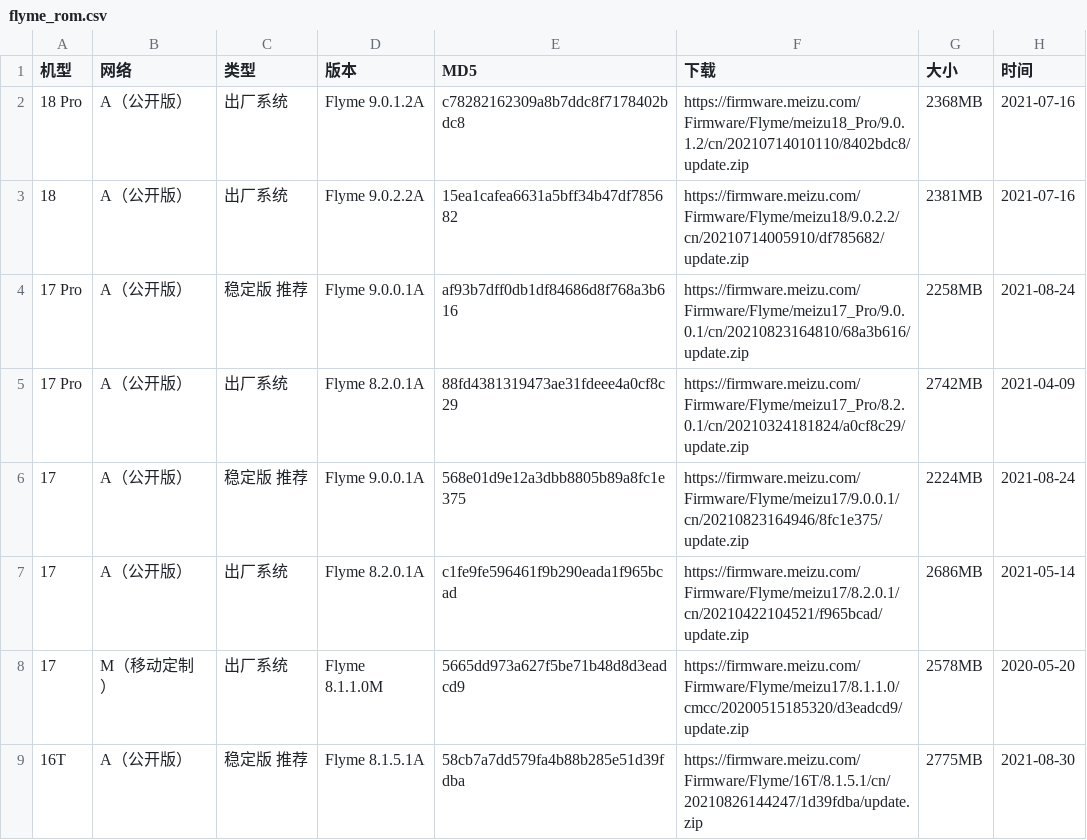
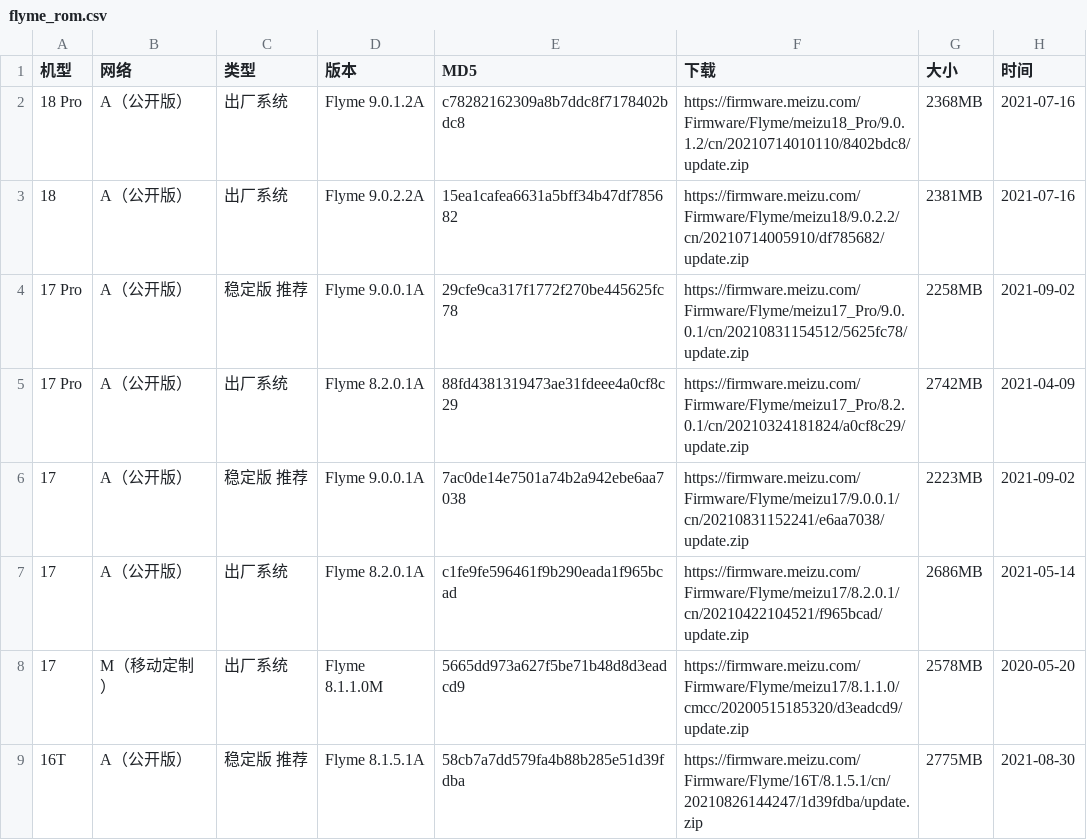
Before and after one commit to wuxianlin/get_android_data, a CSV file: data/flyme_rom.csv, drawn as a sheet; only a part is shown.

```diff
--- a/data/flyme_rom.csv
+++ b/data/flyme_rom.csv
@@ -3,5 +3,5 @@
 18,A（公开版）,出厂系统,Flyme 9.0.2.2A,15ea1cafea6631a5bff34b47df785682,https://firmware.meizu.com/Firmware/Flyme/meizu18/9.0.2.2/cn/20210714005910/df785682/update.zip,2381MB,2021-07-16
-17 Pro,A（公开版）,稳定版 推荐,Flyme 9.0.0.1A,af93b7dff0db1df84686d8f768a3b616,https://firmware.meizu.com/Firmware/Flyme/meizu17_Pro/9.0.0.1/cn/20210823164810/68a3b616/update.zip,2258MB,2021-08-24
+17 Pro,A（公开版）,稳定版 推荐,Flyme 9.0.0.1A,29cfe9ca317f1772f270be445625fc78,https://firmware.meizu.com/Firmware/Flyme/meizu17_Pro/9.0.0.1/cn/20210831154512/5625fc78/update.zip,2258MB,2021-09-02
 17 Pro,A（公开版）,出厂系统,Flyme 8.2.0.1A,88fd4381319473ae31fdeee4a0cf8c29,https://firmware.meizu.com/Firmware/Flyme/meizu17_Pro/8.2.0.1/cn/20210324181824/a0cf8c29/update.zip,2742MB,2021-04-09
-17,A（公开版）,稳定版 推荐,Flyme 9.0.0.1A,568e01d9e12a3dbb8805b89a8fc1e375,https://firmware.meizu.com/Firmware/Flyme/meizu17/9.0.0.1/cn/20210823164946/8fc1e375/update.zip,2224MB,2021-08-24
+17,A（公开版）,稳定版 推荐,Flyme 9.0.0.1A,7ac0de14e7501a74b2a942ebe6aa7038,https://firmware.meizu.com/Firmware/Flyme/meizu17/9.0.0.1/cn/20210831152241/e6aa7038/update.zip,2223MB,2021-09-02
 17,A（公开版）,出厂系统,Flyme 8.2.0.1A,c1fe9fe596461f9b290eada1f965bcad,https://firmware.meizu.com/Firmware/Flyme/meizu17/8.2.0.1/cn/20210422104521/f965bcad/update.zip,2686MB,2021-05-14
```
Also changed, not shown: data/vivo_gms_devices.csv.
